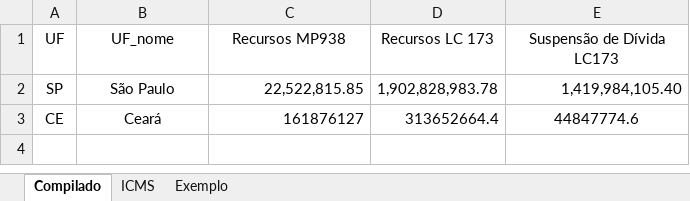
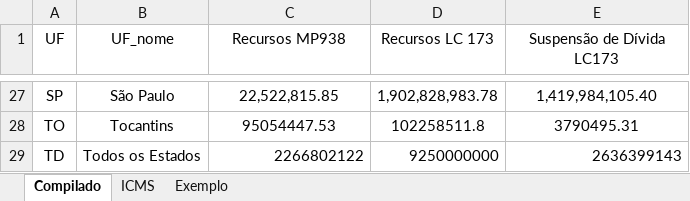
Before and after one commit to frsegundo/monitora-suporte-federativo, an Excel workbook: dados.xlsx, sheet Compilado, drawn as a sheet; only a part is shown, gaps mark what is left out; values as stored, in another font and other column widths than the file's, no borders; addresses are those after the commit; the diff covers the shown part only; the diff names each change by its address in the sheet, - before the commit and + after, or states it on an @@ line.

```diff
--- a/dados.xlsx (sheet Compilado)
+++ b/dados.xlsx (sheet Compilado)
-C27 alignment: right
+C27 alignment: center
-E27 alignment: right
+E27 alignment: center
@@ row 3 moved to row 7: CE @@
+row 28: TO | Tocantins | 95054447.53 | 102258511.8 | 3790495.31
+row 29: TD | Todos os Estados | 2266802122 | 9250000000 | 2636399143
```
Also changed, not shown: 24 added rows elsewhere in this sheet, sheet ICMS, 2 other files.
